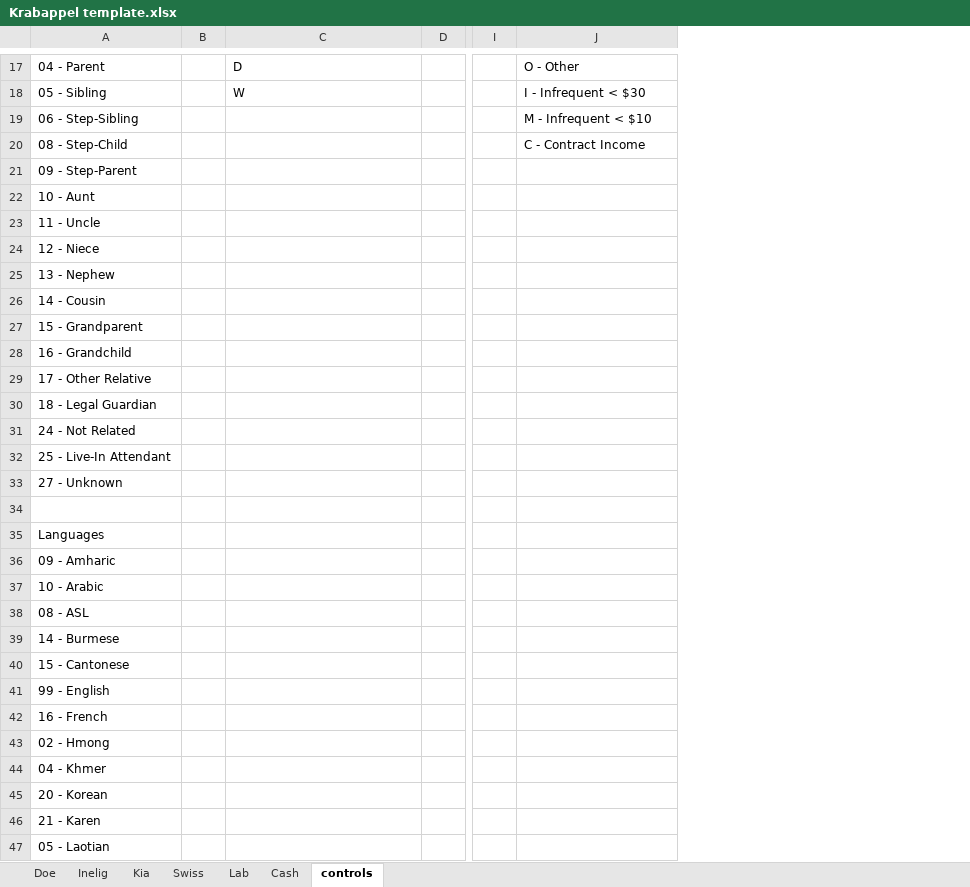
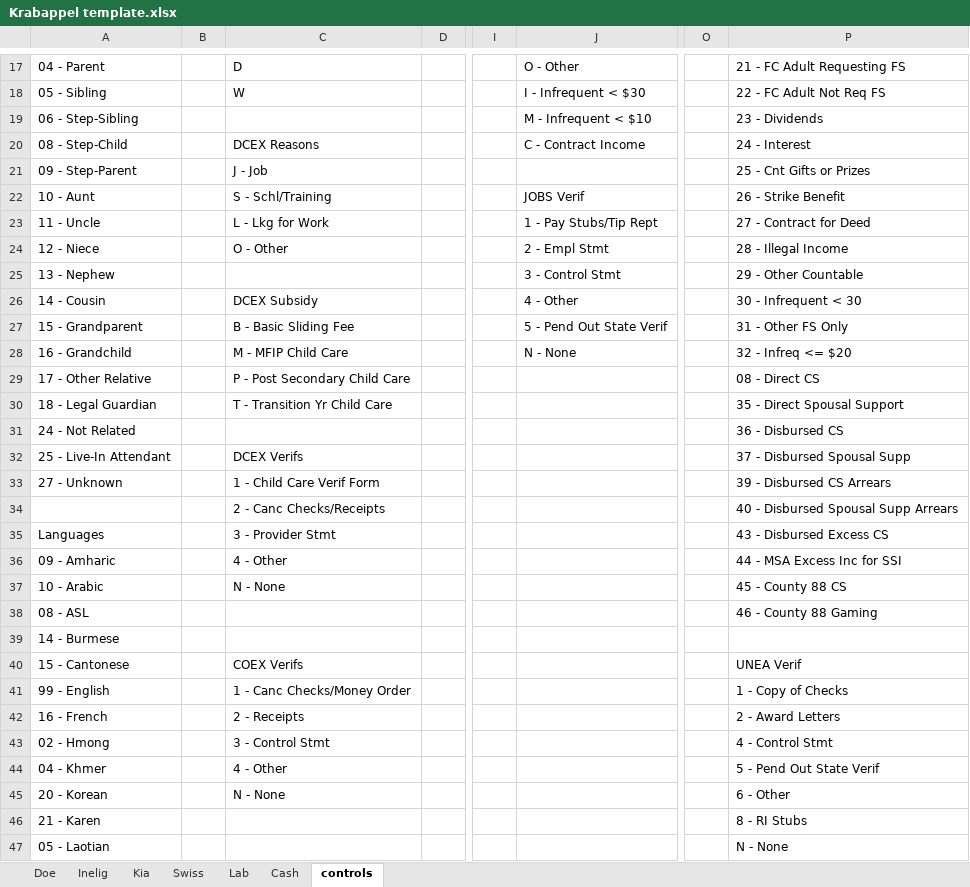
Before and after one commit to Hennepin-County/MAXIS-scripts, an Excel workbook: Project Krabappel/Krabappel template.xlsx, sheet controls, drawn as a sheet; only a part is shown, gaps mark what is left out; values as stored, in another font and other column widths than the file's, no borders; table styles not drawn; the diff covers the shown part only; the diff names each change by its address in the sheet, - before the commit and + after, or states it on an @@ line.

```diff
--- a/Project Krabappel/Krabappel template.xlsx (sheet controls)
+++ b/Project Krabappel/Krabappel template.xlsx (sheet controls)
+column O, empty
+column P, rows 17-47: 21 - FC Adult Requesting FS | 22 - FC Adult Not Req FS | 23 - Dividends | 24 - Interest | 25 - Cnt Gifts or Prizes | 26 - Strike Benefit | 27 - Contract for Deed | 28 - Illegal Income | 29 - Other Countable | 30 - Infrequent < 30 | 31 - Other FS Only | 32 - Infreq <= $20 | 08 - Direct CS | 35 - Direct Spousal Support | 36 - Disbursed CS | 37 - Disbursed Spousal Supp | 39 - Disbursed CS Arrears | 40 - Disbursed Spousal Supp Arrears | 43 - Disbursed Excess CS | 44 - MSA Excess Inc for SSI | 45 - County 88 CS | 46 - County 88 Gaming |  | UNEA Verif | 1 - Copy of Checks | 2 - Award Letters | 4 - Control Stmt | 5 - Pend Out State Verif | 6 - Other | 8 - RI Stubs | N - None
-C20: (empty)
+C20: DCEX Reasons
-C21: (empty)
+C21: J - Job
-C22: (empty)
+C22: S - Schl/Training
-J22: (empty)
+J22: JOBS Verif
-C23: (empty)
+C23: L - Lkg for Work
-J23: (empty)
+J23: 1 - Pay Stubs/Tip Rept
-C24: (empty)
+C24: O - Other
-J24: (empty)
+J24: 2 - Empl Stmt
-J25: (empty)
+J25: 3 - Control Stmt
-C26: (empty)
+C26: DCEX Subsidy
-J26: (empty)
+J26: 4 - Other
-C27: (empty)
+C27: B - Basic Sliding Fee
-J27: (empty)
+J27: 5 - Pend Out State Verif
-C28: (empty)
+C28: M - MFIP Child Care
-J28: (empty)
+J28: N - None
-C29: (empty)
+C29: P - Post Secondary Child Care
-C30: (empty)
+C30: T - Transition Yr Child Care
-C32: (empty)
+C32: DCEX Verifs
-C33: (empty)
+C33: 1 - Child Care Verif Form
-C34: (empty)
+C34: 2 - Canc Checks/Receipts
-C35: (empty)
+C35: 3 - Provider Stmt
-C36: (empty)
+C36: 4 - Other
-C37: (empty)
+C37: N - None
-C40: (empty)
+C40: COEX Verifs
-C41: (empty)
+C41: 1 - Canc Checks/Money Order
-C42: (empty)
+C42: 2 - Receipts
-C43: (empty)
+C43: 3 - Control Stmt
-C44: (empty)
+C44: 4 - Other
-C45: (empty)
+C45: N - None
```
Also changed, not shown: 11 added rows and 7 edited cells elsewhere in this sheet, sheet Cash, 2 other files.
